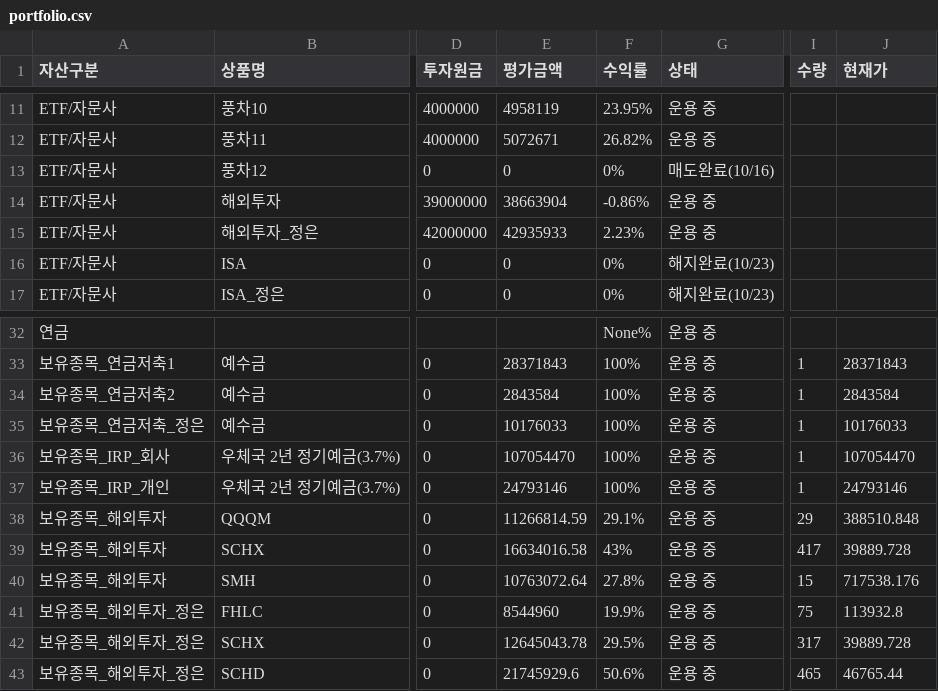
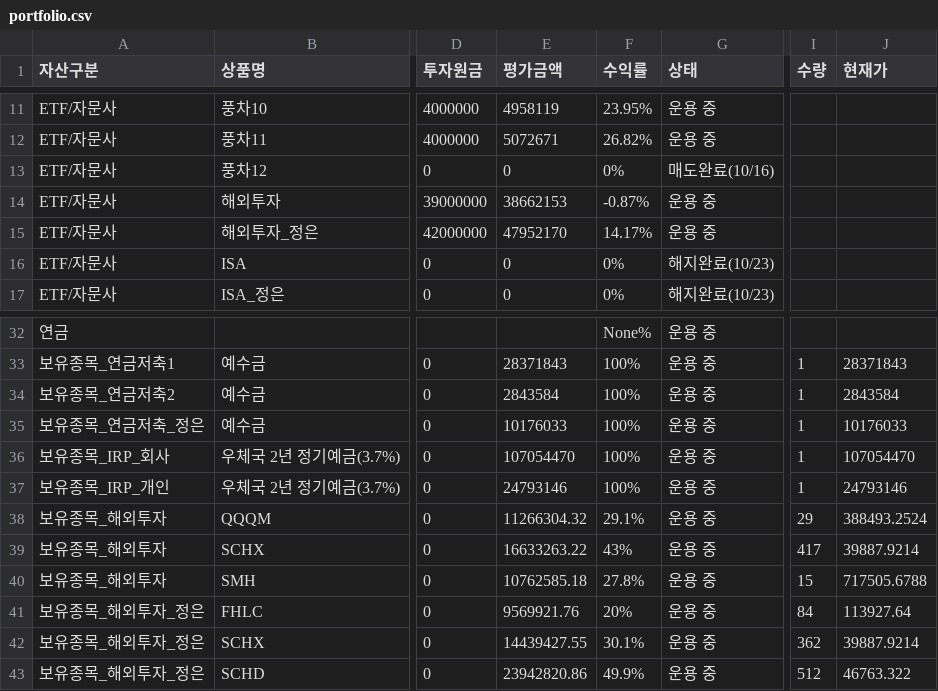
Before and after one commit to loje0611/investment-dashboard, a CSV file: src/data/portfolio.csv, drawn as a sheet; only a part is shown, gaps mark what is left out; the diff names each change by its address in the sheet, - before the commit and + after, or states it on an @@ line.

Commit message:
feat(rebalance): complete rebalancing for 해외투자_정은 (SCHX +45, SCHD +47, FHLC +9)

```diff
--- a/src/data/portfolio.csv
+++ b/src/data/portfolio.csv
-E14 (평가금액): 38663904
+E14 (평가금액): 38662153
-F14 (수익률): -0.86%
+F14 (수익률): -0.87%
-E15 (평가금액): 42935933
+E15 (평가금액): 47952170
-F15 (수익률): 2.23%
+F15 (수익률): 14.17%
-E38 (평가금액): 11266814.59
+E38 (평가금액): 11266304.32
-J38 (현재가): 388510.848
+J38 (현재가): 388493.2524
-E39 (평가금액): 16634016.58
+E39 (평가금액): 16633263.22
-J39 (현재가): 39889.728
+J39 (현재가): 39887.9214
-E40 (평가금액): 10763072.64
+E40 (평가금액): 10762585.18
-J40 (현재가): 717538.176
+J40 (현재가): 717505.6788
-E41 (평가금액): 8544960
+E41 (평가금액): 9569921.76
-F41 (수익률): 19.9%
+F41 (수익률): 20%
-I41 (수량): 75
+I41 (수량): 84
-J41 (현재가): 113932.8
+J41 (현재가): 113927.64
-E42 (평가금액): 12645043.78
+E42 (평가금액): 14439427.55
-F42 (수익률): 29.5%
+F42 (수익률): 30.1%
-I42 (수량): 317
+I42 (수량): 362
-J42 (현재가): 39889.728
+J42 (현재가): 39887.9214
-E43 (평가금액): 21745929.6
+E43 (평가금액): 23942820.86
-F43 (수익률): 50.6%
+F43 (수익률): 49.9%
-I43 (수량): 465
+I43 (수량): 512
-J43 (현재가): 46765.44
+J43 (현재가): 46763.322
```
